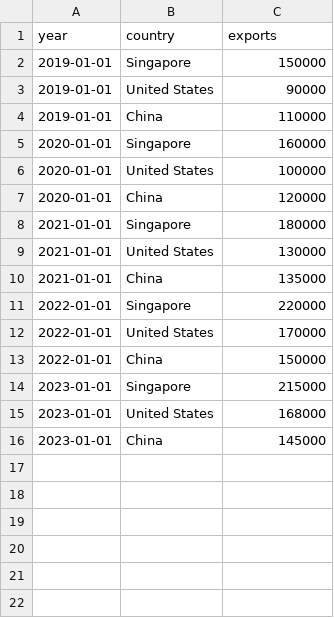
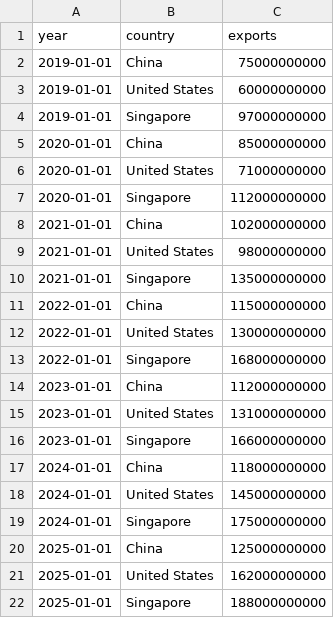
Before and after one commit to Q1029-fish/FIT2179-DV2, a CSV file: market_share.csv, drawn as a sheet.

Commit message:
Add files via upload

```diff
--- a/market_share.csv
+++ b/market_share.csv
@@ -1,16 +1,22 @@
 year,country,exports
-2019-01-01,Singapore,150000
-2019-01-01,United States,90000
-2019-01-01,China,110000
-2020-01-01,Singapore,160000
-2020-01-01,United States,100000
-2020-01-01,China,120000
-2021-01-01,Singapore,180000
-2021-01-01,United States,130000
-2021-01-01,China,135000
-2022-01-01,Singapore,220000
-2022-01-01,United States,170000
-2022-01-01,China,150000
-2023-01-01,Singapore,215000
-2023-01-01,United States,168000
-2023-01-01,China,145000
+2019-01-01,China,75000000000
+2019-01-01,United States,60000000000
+2019-01-01,Singapore,97000000000
+2020-01-01,China,85000000000
+2020-01-01,United States,71000000000
+2020-01-01,Singapore,112000000000
+2021-01-01,China,102000000000
+2021-01-01,United States,98000000000
+2021-01-01,Singapore,135000000000
+2022-01-01,China,115000000000
+2022-01-01,United States,130000000000
+2022-01-01,Singapore,168000000000
+2023-01-01,China,112000000000
+2023-01-01,United States,131000000000
+2023-01-01,Singapore,166000000000
+2024-01-01,China,118000000000
+2024-01-01,United States,145000000000
+2024-01-01,Singapore,175000000000
+2025-01-01,China,125000000000
+2025-01-01,United States,162000000000
+2025-01-01,Singapore,188000000000
```
